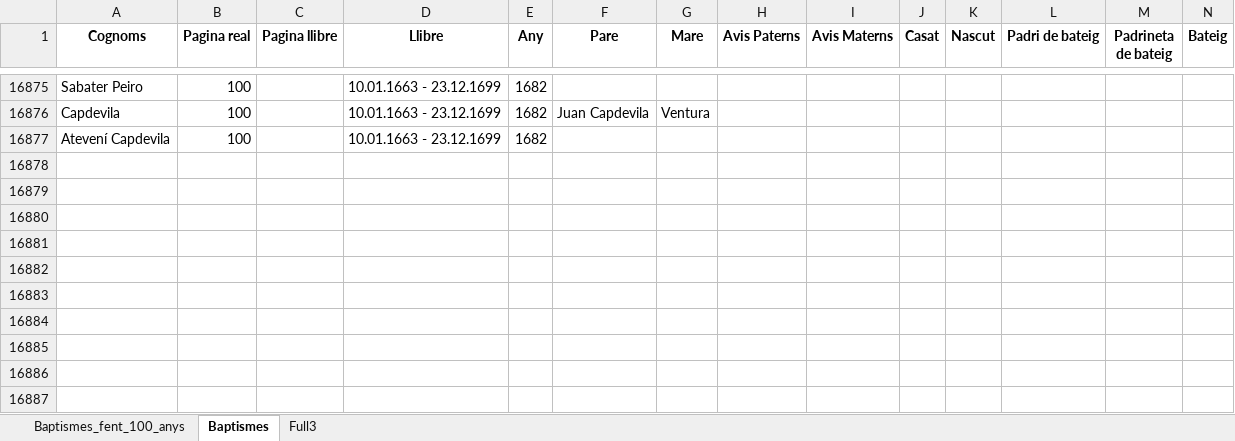
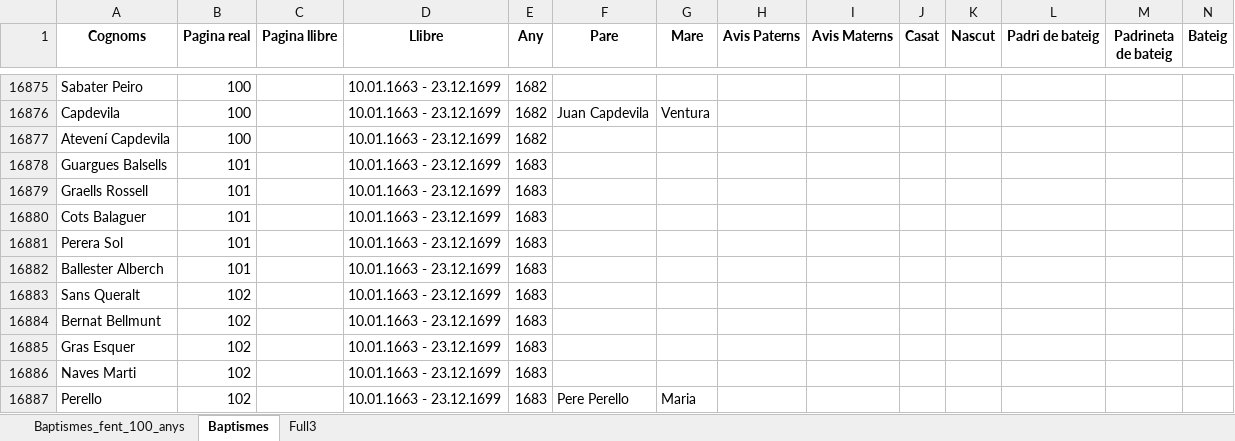
Before and after one commit to arbreFamiliar/DadesGenerals, an Excel workbook: Bisbats/Catalunya/Tarragona/Arbeca/Sagraments/Baptismes/Excel/Index_llibres_Digitals.xlsx, sheet Baptismes, drawn as a sheet; only a part is shown, gaps mark what is left out; values as stored, in another font and other column widths than the file's, no borders; rows hold the shown columns only; the diff covers the shown part only; the diff names each change by its address in the sheet, - before the commit and + after, or states it on an @@ line.

Commit message:
afegint index llibre 10.01.1663 - 23.12.1699 fins pagina 159

```diff
--- a/Bisbats/Catalunya/Tarragona/Arbeca/Sagraments/Baptismes/Excel/Index_llibres_Digitals.xlsx (sheet Baptismes)
+++ b/Bisbats/Catalunya/Tarragona/Arbeca/Sagraments/Baptismes/Excel/Index_llibres_Digitals.xlsx (sheet Baptismes)
+row 16878: Guargues Balsells | 101 |  | 10.01.1663 - 23.12.1699 | 1683
+row 16879: Graells Rossell | 101 |  | 10.01.1663 - 23.12.1699 | 1683
+row 16880: Cots Balaguer | 101 |  | 10.01.1663 - 23.12.1699 | 1683
+row 16881: Perera Sol | 101 |  | 10.01.1663 - 23.12.1699 | 1683
+row 16882: Ballester Alberch | 101 |  | 10.01.1663 - 23.12.1699 | 1683
+row 16883: Sans Queralt | 102 |  | 10.01.1663 - 23.12.1699 | 1683
+row 16884: Bernat Bellmunt | 102 |  | 10.01.1663 - 23.12.1699 | 1683
+row 16885: Gras Esquer | 102 |  | 10.01.1663 - 23.12.1699 | 1683
+row 16886: Naves Marti | 102 |  | 10.01.1663 - 23.12.1699 | 1683
+row 16887: Perello | 102 |  | 10.01.1663 - 23.12.1699 | 1683 | Pere Perello | Maria
```
Also changed, not shown: 228 added rows elsewhere in this sheet.
